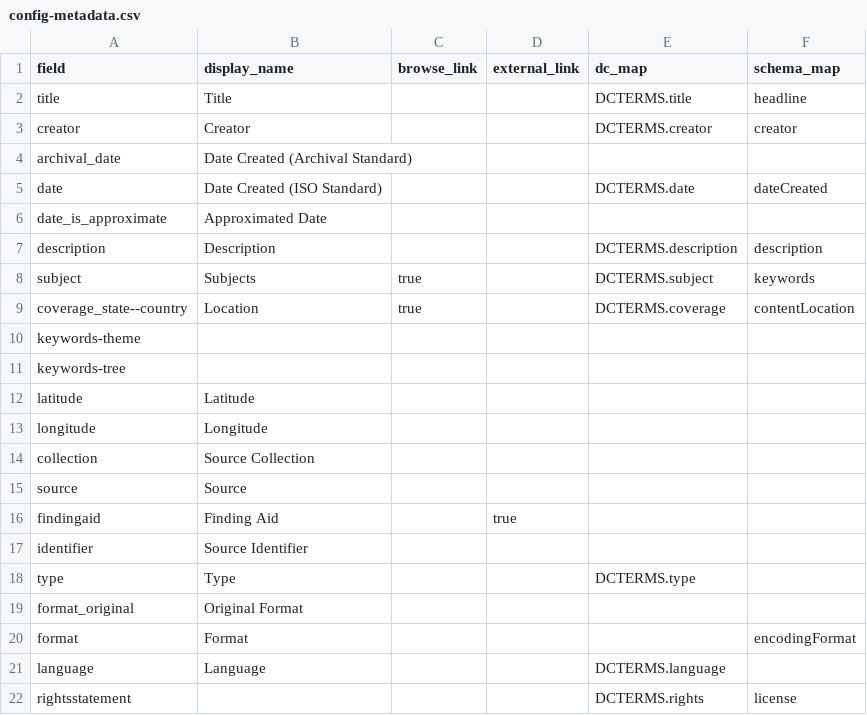
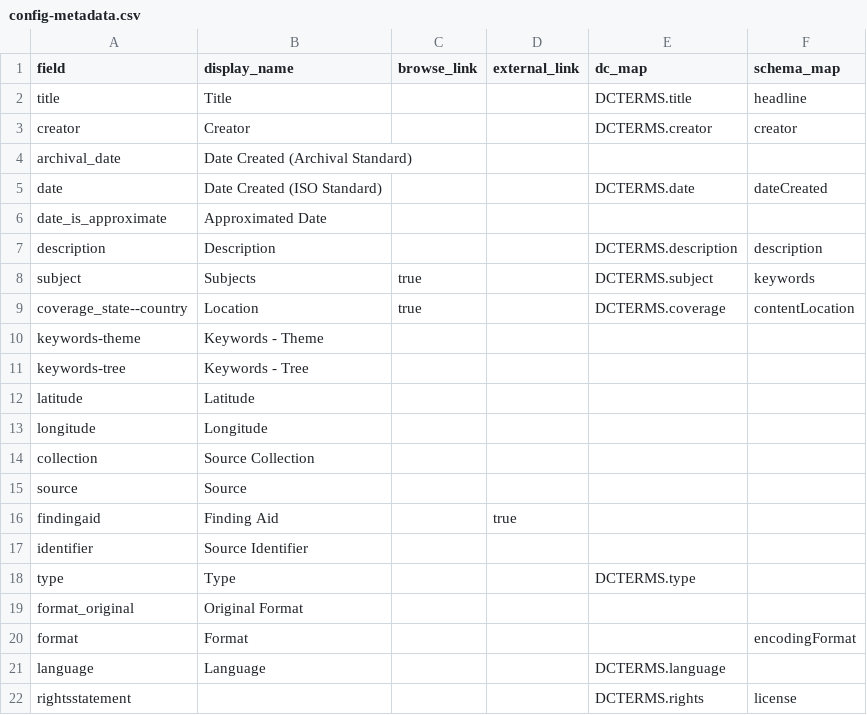
Before and after one commit to uidaholib/documents-digital-collections-template, a CSV file: _data/config-metadata.csv, drawn as a sheet.

Commit message:
add browse fields to metadata

```diff
--- a/_data/config-metadata.csv
+++ b/_data/config-metadata.csv
@@ -9,4 +9,4 @@ subject,Subjects,true,,DCTERMS.subject,keywords
 coverage_state--country,Location,true,,DCTERMS.coverage,contentLocation
-keywords-theme,,,,,
-keywords-tree,,,,,
+keywords-theme,Keywords - Theme,,,,
+keywords-tree,Keywords - Tree,,,,
 latitude,Latitude
```
Also changed, not shown: _data/config-browse.csv.
